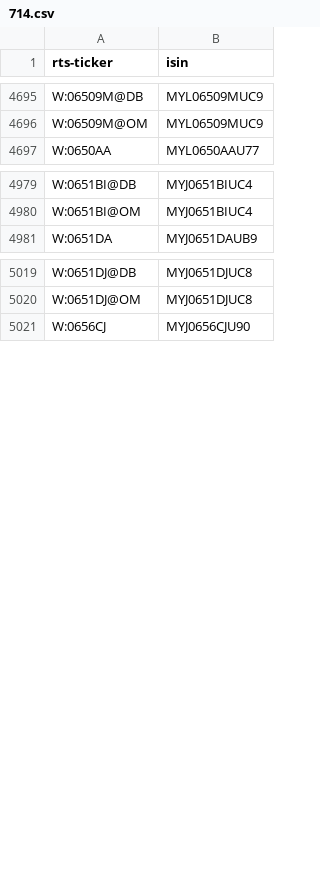
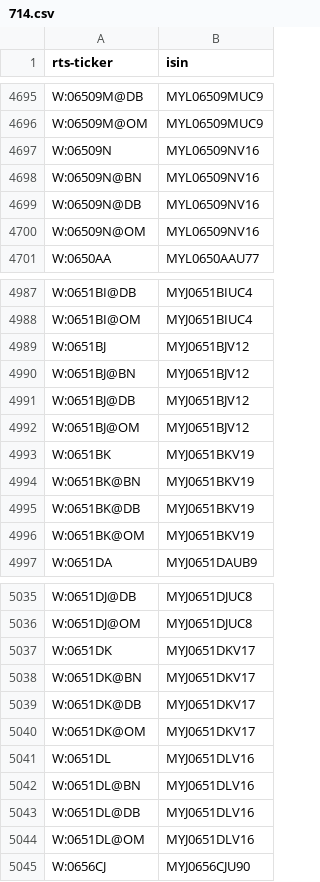
Before and after one commit to tradingview-dev/idc-expchains, a CSV file: isin/714.csv, drawn as a sheet; only a part is shown, gaps mark what is left out; the diff covers the shown part only; the diff names each change by its address in the sheet, - before the commit and + after, or states it on an @@ line.

```diff
--- a/isin/714.csv
+++ b/isin/714.csv
+row 4697: W:06509N | MYL06509NV16
+row 4698: W:06509N@BN | MYL06509NV16
+row 4699: W:06509N@DB | MYL06509NV16
+row 4700: W:06509N@OM | MYL06509NV16
+row 4989: W:0651BJ | MYJ0651BJV12
+row 4990: W:0651BJ@BN | MYJ0651BJV12
+row 4991: W:0651BJ@DB | MYJ0651BJV12
+row 4992: W:0651BJ@OM | MYJ0651BJV12
+row 4993: W:0651BK | MYJ0651BKV19
+row 4994: W:0651BK@BN | MYJ0651BKV19
+row 4995: W:0651BK@DB | MYJ0651BKV19
+row 4996: W:0651BK@OM | MYJ0651BKV19
+row 5037: W:0651DK | MYJ0651DKV17
+row 5038: W:0651DK@BN | MYJ0651DKV17
+row 5039: W:0651DK@DB | MYJ0651DKV17
+row 5040: W:0651DK@OM | MYJ0651DKV17
+row 5041: W:0651DL | MYJ0651DLV16
+row 5042: W:0651DL@BN | MYJ0651DLV16
+row 5043: W:0651DL@DB | MYJ0651DLV16
+row 5044: W:0651DL@OM | MYJ0651DLV16
```
Also changed, not shown: 44 added rows elsewhere in this file, isin/357.csv, isin/627.csv, 17 other files.
